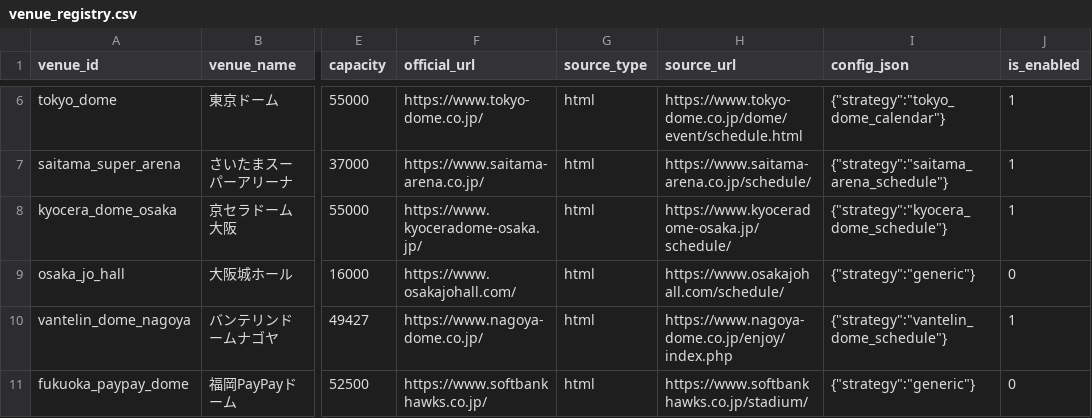
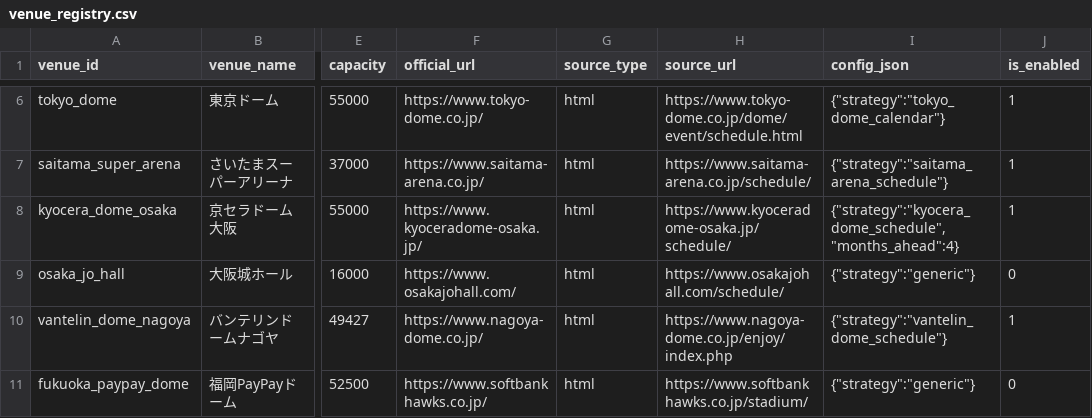
Before and after one commit to NemuKei/market-stats-viewer, a CSV file: data/venue_registry.csv, drawn as a sheet; only a part is shown, gaps mark what is left out; the diff names each change by its address in the sheet, - before the commit and + after, or states it on an @@ line.

```diff
--- a/data/venue_registry.csv
+++ b/data/venue_registry.csv
-I8 (config_json): {"strategy":"kyocera_dome_schedule"}
+I8 (config_json): {"strategy":"kyocera_dome_schedule","months_ahead":4}
```
Also changed, not shown: 2 other files.
